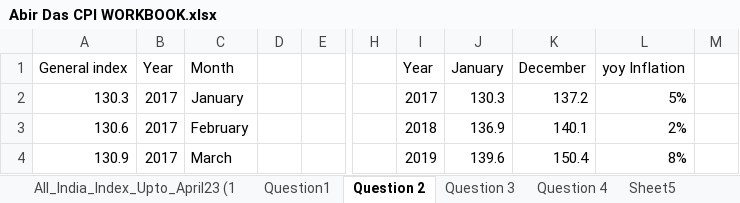
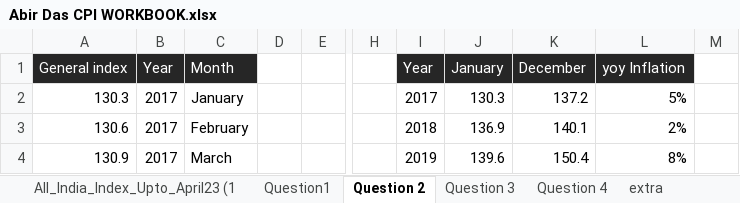
Before and after one commit to Abirdas-12/Indian-CPI-inflation-by-Excel, an Excel workbook: Abir Das CPI WORKBOOK.xlsx, sheet Question 2, drawn as a sheet; only a part is shown, gaps mark what is left out; values as stored, in another font and other column widths than the file's, no borders; charts and pictures and table styles not drawn; the diff names each change by its address in the sheet, - before the commit and + after, or states it on an @@ line.

```diff
--- a/Abir Das CPI WORKBOOK.xlsx (sheet Question 2)
+++ b/Abir Das CPI WORKBOOK.xlsx (sheet Question 2)
+sheet tab: extra
@@ A1:C1 fill: none → #262626, text colour: black → #FFFFFF @@
@@ I1:L1 fill: none → #262626, text colour: black → #FFFFFF @@
```
Also changed, not shown: sheet All_India_Index_Upto_April23 (1, sheet Question 5, sheet Question 4, sheet Question1, sheet Question 3, other sheet tabs, hidden cells, charts or pictures.
